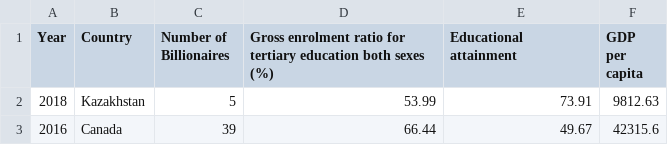
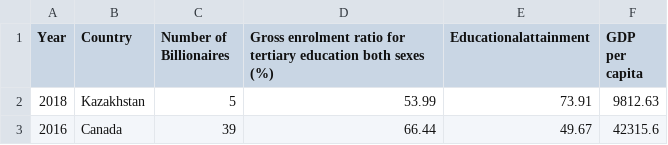
Before and after one commit to jamieprince/jamieprince.github.io, a CSV file: correlation_eduat.csv, drawn as a sheet; only a part is shown.

Commit message:
Update correlation_eduat.csv

```diff
--- a/correlation_eduat.csv
+++ b/correlation_eduat.csv
@@ -1,2 +1,2 @@
-Year,Country,Number of Billionaires,Gross enrolment ratio for tertiary education both sexes (%),Educational attainment,GDP per capita
+Year,Country,Number of Billionaires,Gross enrolment ratio for tertiary education both sexes (%),Educationalattainment,GDP per capita
 2018,Kazakhstan,5,53.99,73.91,9812.63
```
